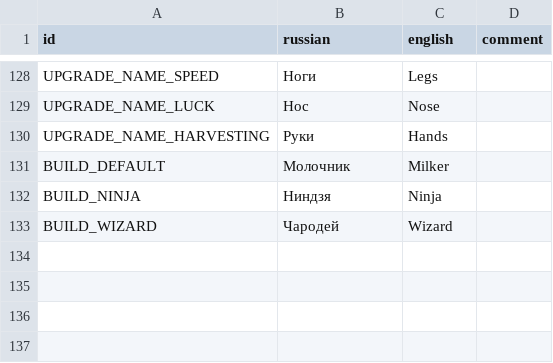
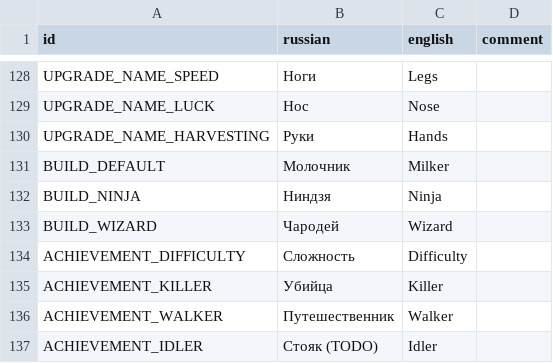
Before and after one commit to hulvdan/cookier, a CSV file: assets/localization.csv, drawn as a sheet; only a part is shown, gaps mark what is left out; the diff names each change by its address in the sheet, - before the commit and + after, or states it on an @@ line.

Commit message:
working on achievements

```diff
--- a/assets/localization.csv
+++ b/assets/localization.csv
+row 134: ACHIEVEMENT_DIFFICULTY | Сложность | Difficulty
+row 135: ACHIEVEMENT_KILLER | Убийца | Killer
+row 136: ACHIEVEMENT_WALKER | Путешественник | Walker
+row 137: ACHIEVEMENT_IDLER | Стояк (TODO) | Idler
```
Also changed, not shown: 4 other files.
